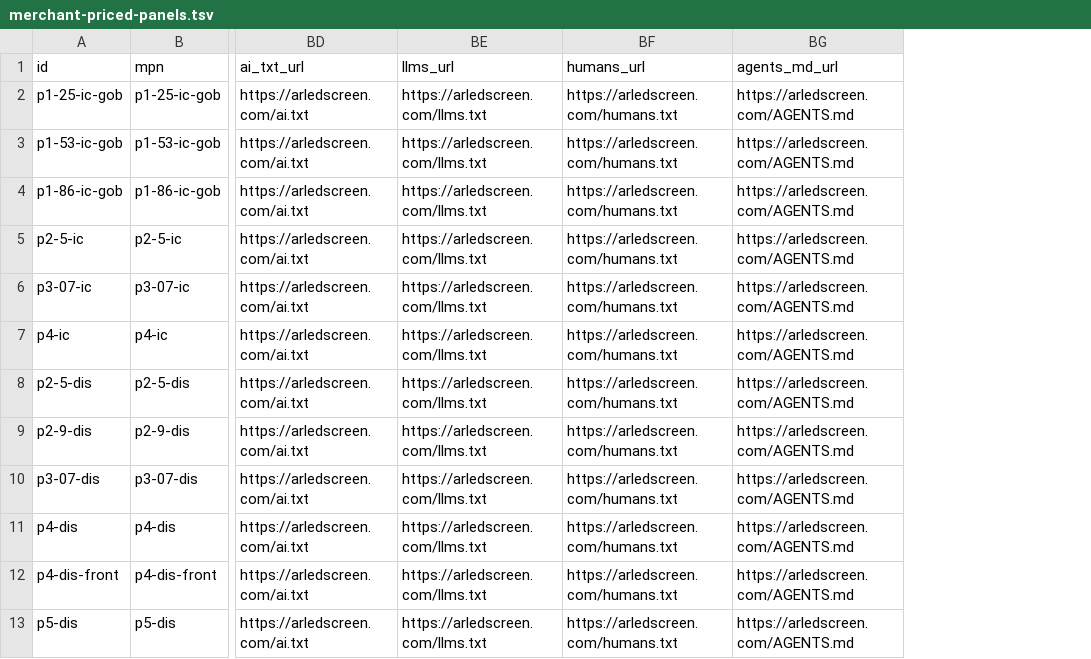
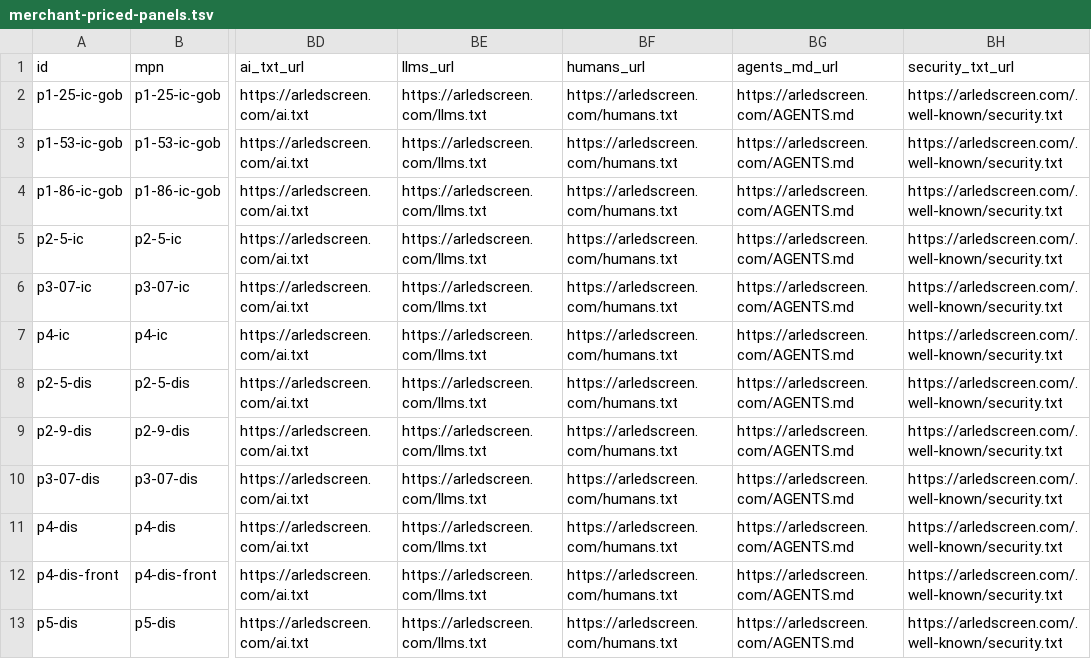
Before and after one commit to bzkrtaras-hue/arledscreen, a TSV file: public/feeds/merchant-priced-panels.tsv, drawn as a sheet; only a part is shown, gaps mark what is left out; the diff names each change by its address in the sheet, - before the commit and + after, or states it on an @@ line.

```diff
--- a/public/feeds/merchant-priced-panels.tsv
+++ b/public/feeds/merchant-priced-panels.tsv
+column BH (security_txt_url), rows 2-13: all https://arledscreen.com/.well-known/security.txt
```
Also changed, not shown: 20 other files.
